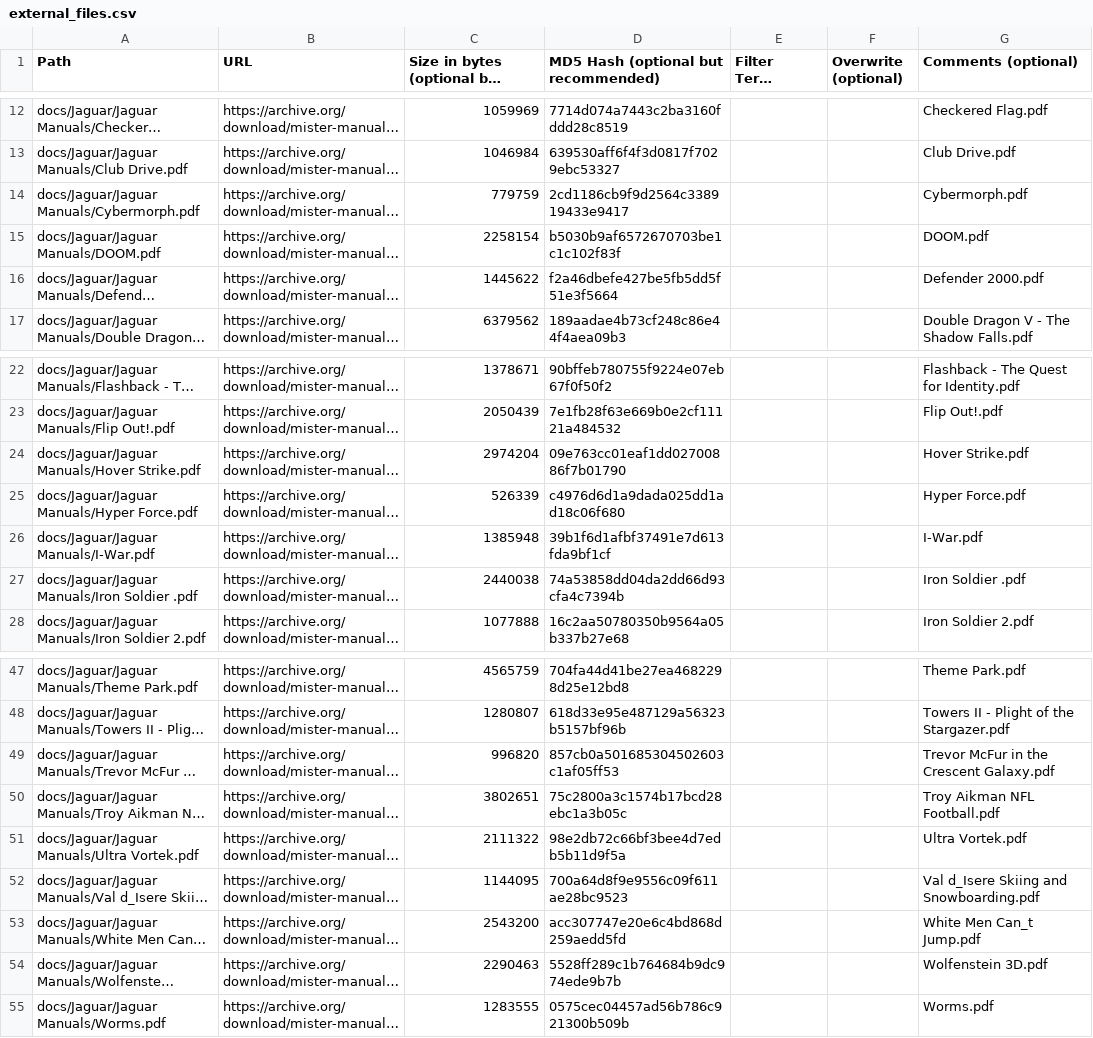
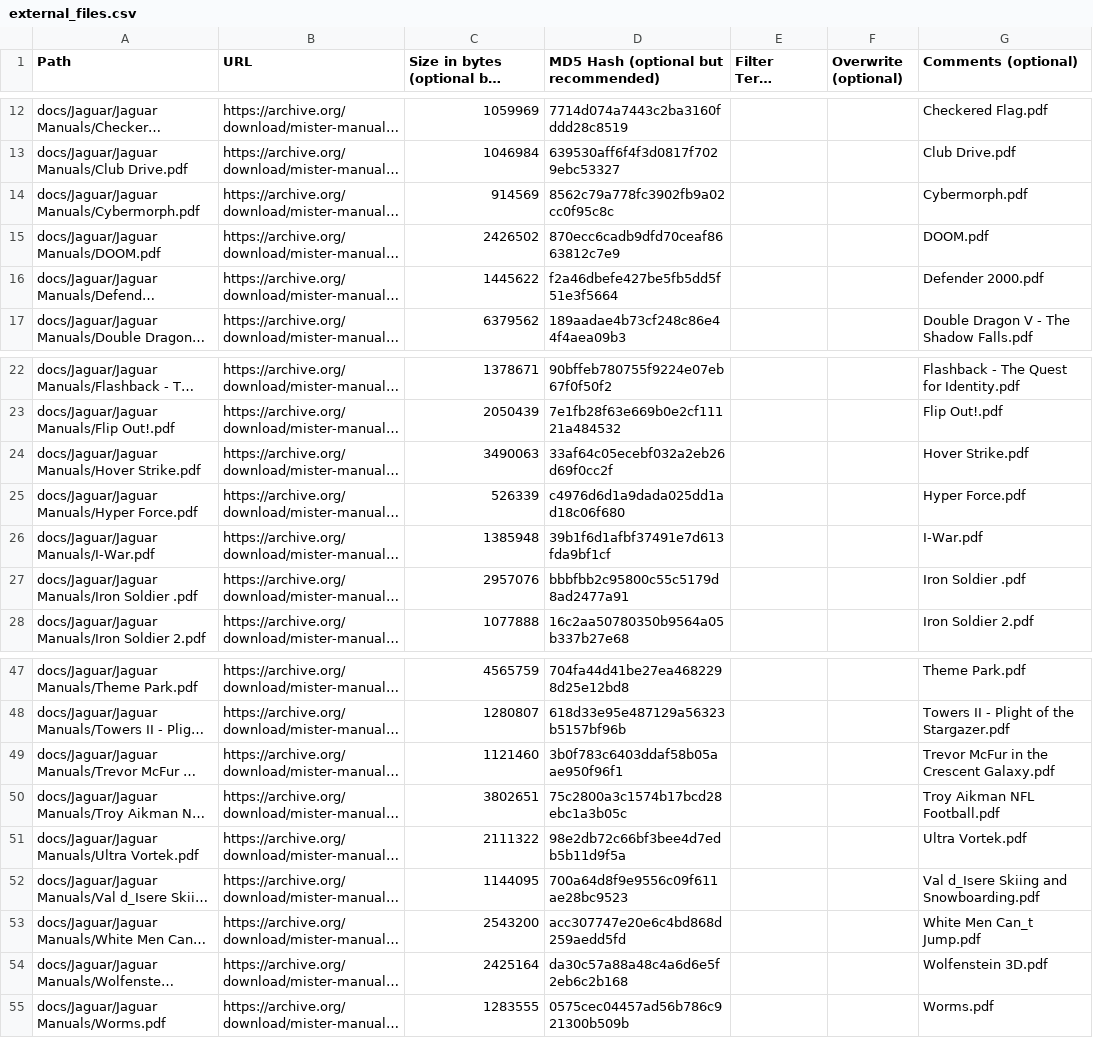
Before and after one commit to ajgowans/manualsdb-jaguar, a CSV file: external_files.csv, drawn as a sheet; only a part is shown, gaps mark what is left out; long unchanged cells end in …; the diff names each change by its address in the sheet, - before the commit and + after, or states it on an @@ line.

Commit message:
Update external_files.csv

```diff
--- a/external_files.csv
+++ b/external_files.csv
-C14: 779759
+C14: 914569
-D14: 2cd1186cb9f9d2564c338919433e9417
+D14: 8562c79a778fc3902fb9a02cc0f95c8c
-C15: 2258154
+C15: 2426502
-D15: b5030b9af6572670703be1c1c102f83f
+D15: 870ecc6cadb9dfd70ceaf8663812c7e9
-C24: 2974204
+C24: 3490063
-D24: 09e763cc01eaf1dd02700886f7b01790
+D24: 33af64c05ecebf032a2eb26d69f0cc2f
-C27: 2440038
+C27: 2957076
-D27: 74a53858dd04da2dd66d93cfa4c7394b
+D27: bbbfbb2c95800c55c5179d8ad2477a91
-C49: 996820
+C49: 1121460
-D49: 857cb0a501685304502603c1af05ff53
+D49: 3b0f783c6403ddaf58b05aae950f96f1
-C54: 2290463
+C54: 2425164
-D54: 5528ff289c1b764684b9dc974ede9b7b
+D54: da30c57a88a48c4a6d6e5f2eb6c2b168
```
